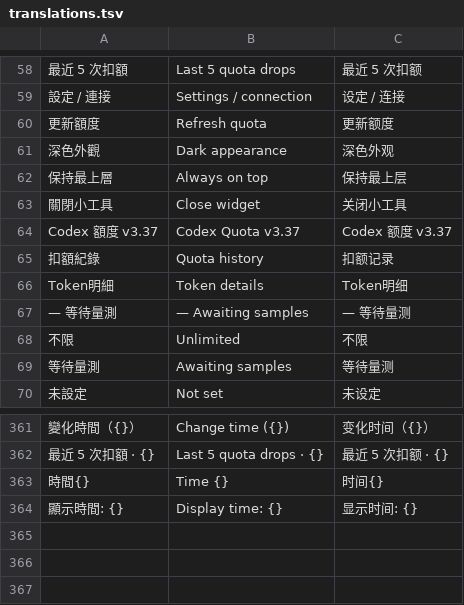
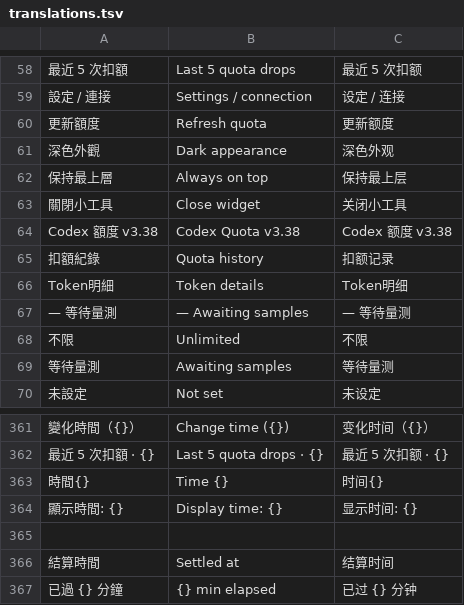
Before and after one commit to Eiffel2018/quota-widget, a TSV file: assets/translations.tsv, drawn as a sheet; only a part is shown, gaps mark what is left out; the diff names each change by its address in the sheet, - before the commit and + after, or states it on an @@ line.

Commit message:
Summarize recent quota drops from SQLite and tighten widget layout

```diff
--- a/assets/translations.tsv
+++ b/assets/translations.tsv
-A64: Codex 額度 v3.37
+A64: Codex 額度 v3.38
-B64: Codex Quota v3.37
+B64: Codex Quota v3.38
-C64: Codex 额度 v3.37
+C64: Codex 额度 v3.38
+row 365: (empty)
+row 366: 結算時間 | Settled at | 结算时间
+row 367: 已過 {} 分鐘 | {} min elapsed | 已过 {} 分钟
```
Also changed, not shown: 4 other files.
